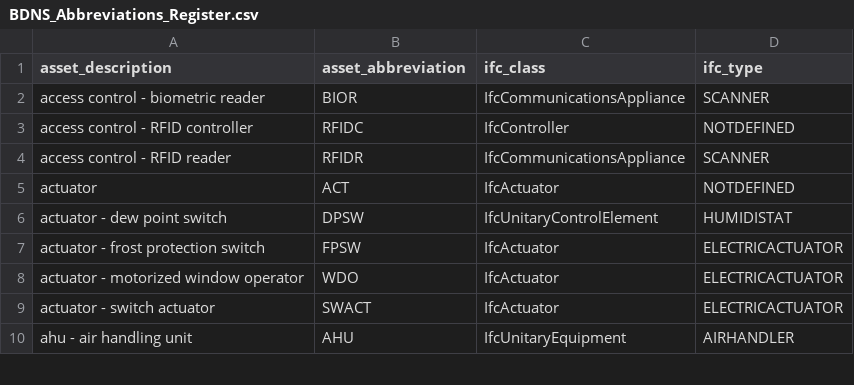
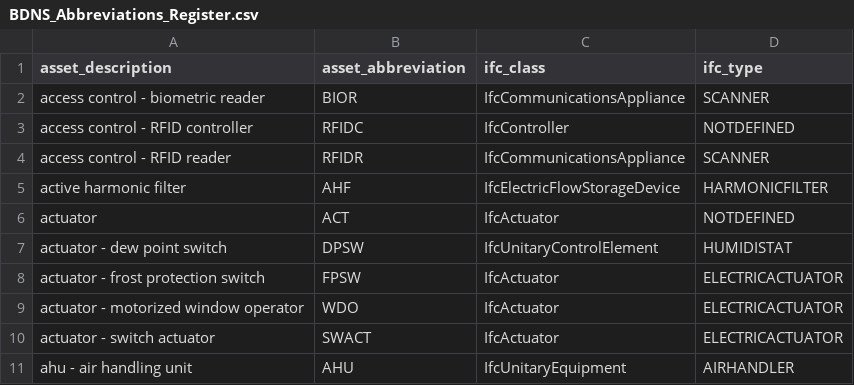
Before and after one commit to theodi/BDNS, a CSV file: BDNS_Abbreviations_Register.csv, drawn as a sheet; only a part is shown; the diff names each change by its address in the sheet, - before the commit and + after, or states it on an @@ line.

Commit message:
added active harmonic filter

```diff
--- a/BDNS_Abbreviations_Register.csv
+++ b/BDNS_Abbreviations_Register.csv
+row 5: active harmonic filter | AHF | IfcElectricFlowStorageDevice | HARMONICFILTER
```
